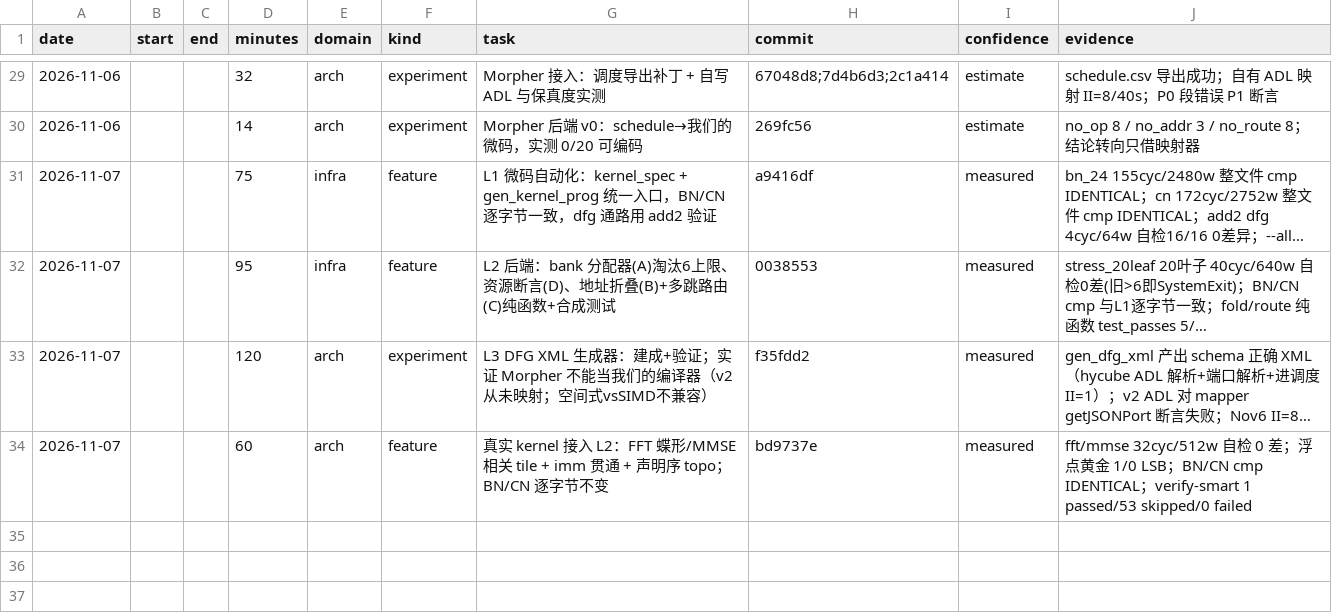
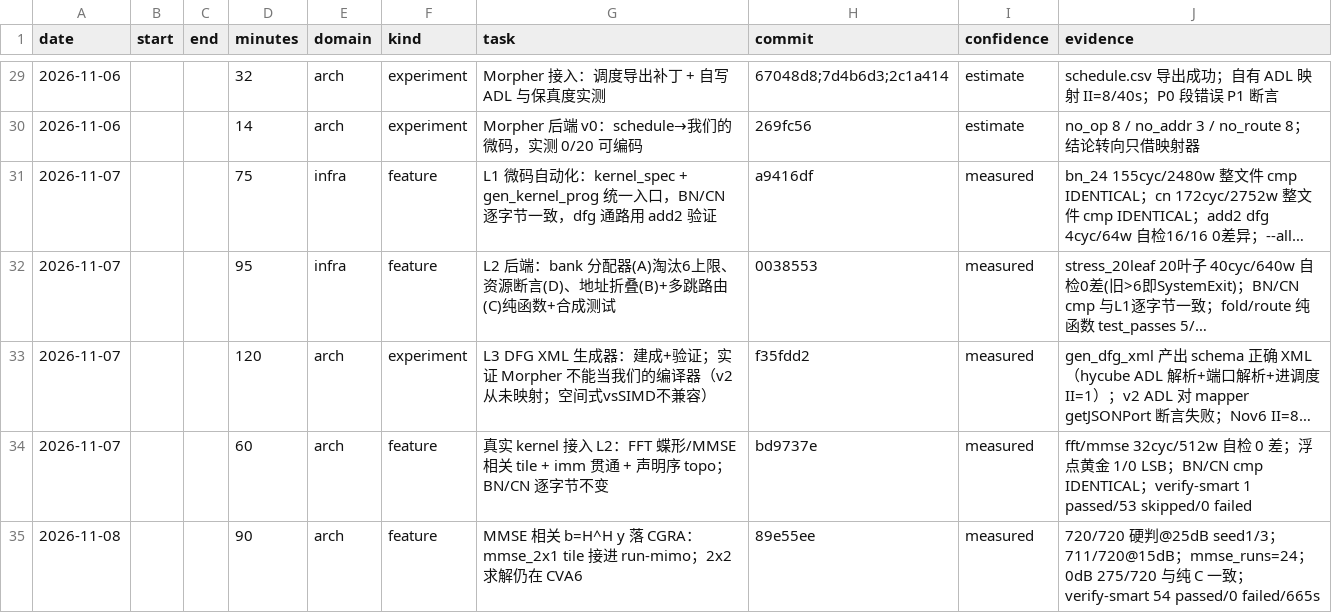
Before and after one commit to 229226/GPCP, a CSV file: docs/dev-log.csv, drawn as a sheet; only a part is shown, gaps mark what is left out; long unchanged cells end in ….

Commit message:
devlog: record the MMSE-on-CGRA run-mimo work

```diff
--- a/docs/dev-log.csv
+++ b/docs/dev-log.csv
@@ -34 +34,2 @@ date,start,end,minutes,domain,kind,task,commit,confidence,evidence
 2026-11-07,,,60,arch,feature,真实 kernel 接入 L2：FFT 蝶形/MMSE 相关 tile + imm 贯通 + 声明序 topo；BN/CN 逐字节不变,bd9737e,measured,fft/mmse 32cyc/512w 自检 0 差；浮点黄金 1/0 LSB；BN/CN cmp IDENTICAL；verify-smart 1 passed/53 skipped/0 failed
+2026-11-08,,,90,arch,feature,MMSE 相关 b=H^H y 落 CGRA：mmse_2x1 tile 接进 run-mimo；2x2 求解仍在 CVA6,89e55ee,measured,720/720 硬判@25dB seed1/3；711/720@15dB；mmse_runs=24；0dB 275/720 与纯 C 一致；verify-smart 54 passed/0 failed/665s
```
